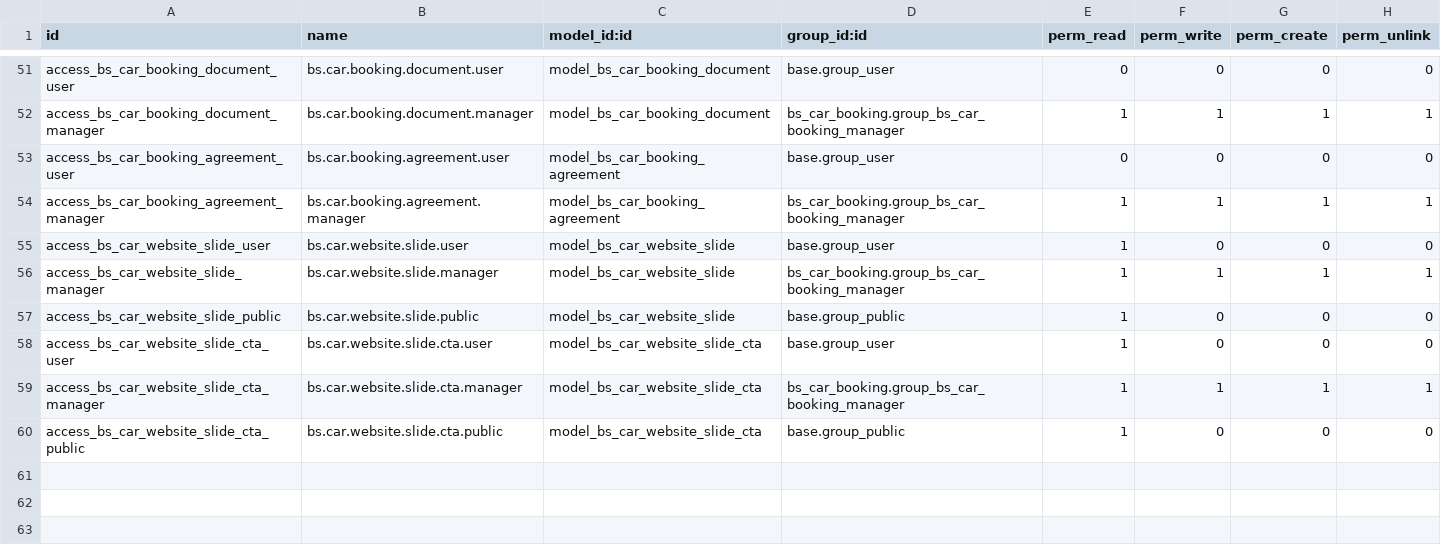
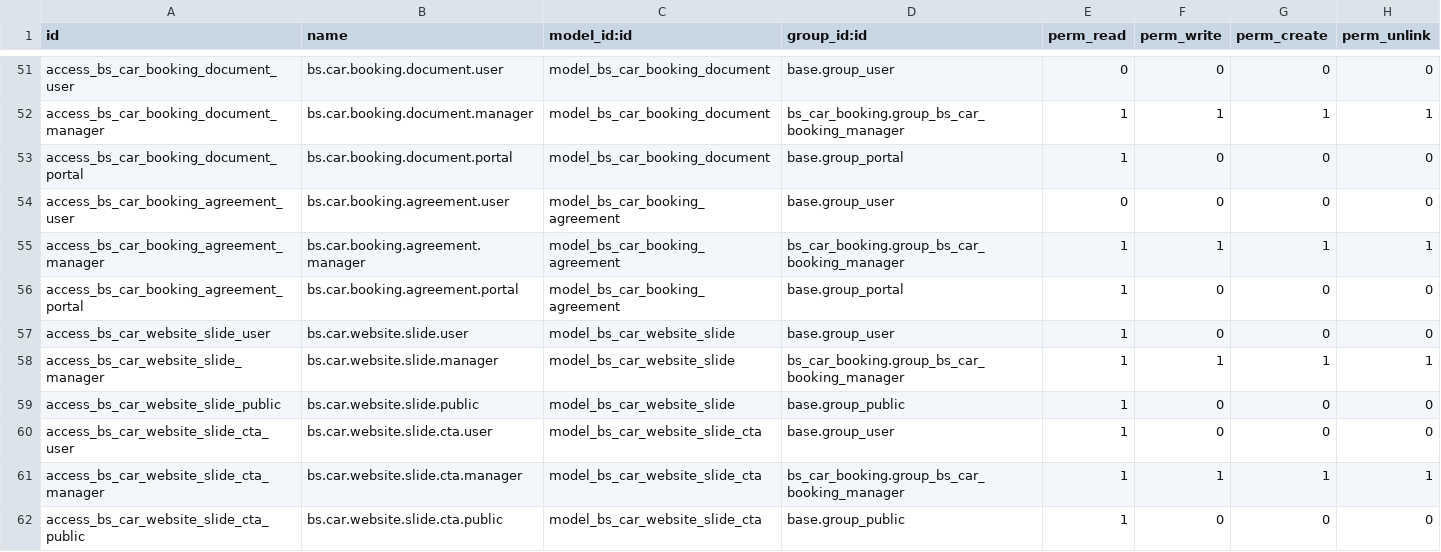
Before and after one commit to pattanapongJ/car-odoo19e, a CSV file: spc_bs_apps/bs_car_booking/security/ir.model.access.csv, drawn as a sheet; only a part is shown, gaps mark what is left out; the diff names each change by its address in the sheet, - before the commit and + after, or states it on an @@ line.

```diff
--- a/spc_bs_apps/bs_car_booking/security/ir.model.access.csv
+++ b/spc_bs_apps/bs_car_booking/security/ir.model.access.csv
+row 53: access_bs_car_booking_document_portal | bs.car.booking.document.portal | model_bs_car_booking_document | base.group_portal | 1 | 0 | 0 | 0
+row 56: access_bs_car_booking_agreement_portal | bs.car.booking.agreement.portal | model_bs_car_booking_agreement | base.group_portal | 1 | 0 | 0 | 0
```
Also changed, not shown: 19 other files.
